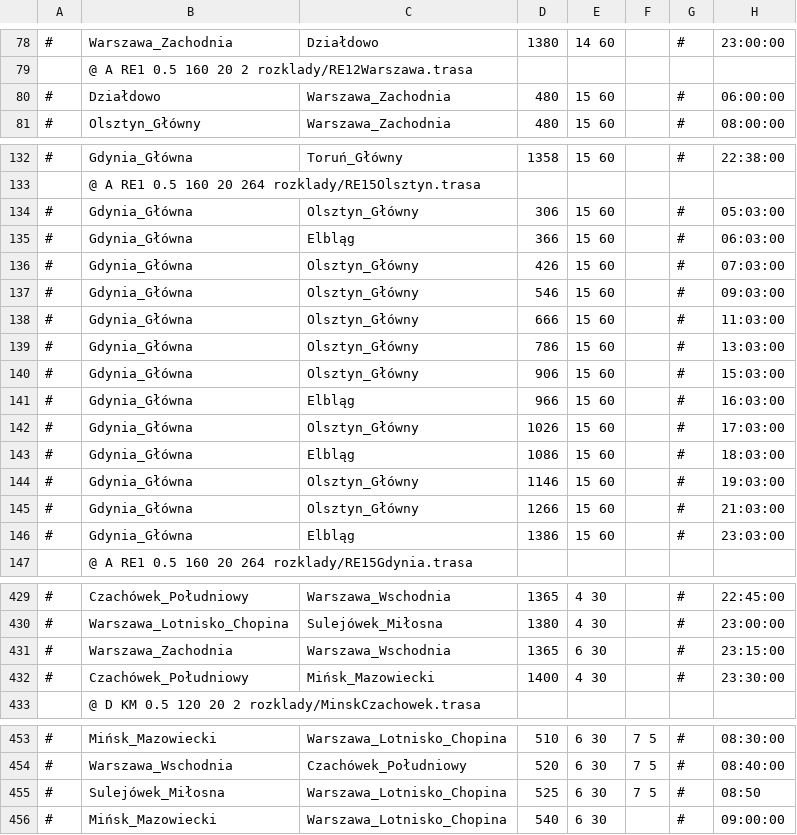
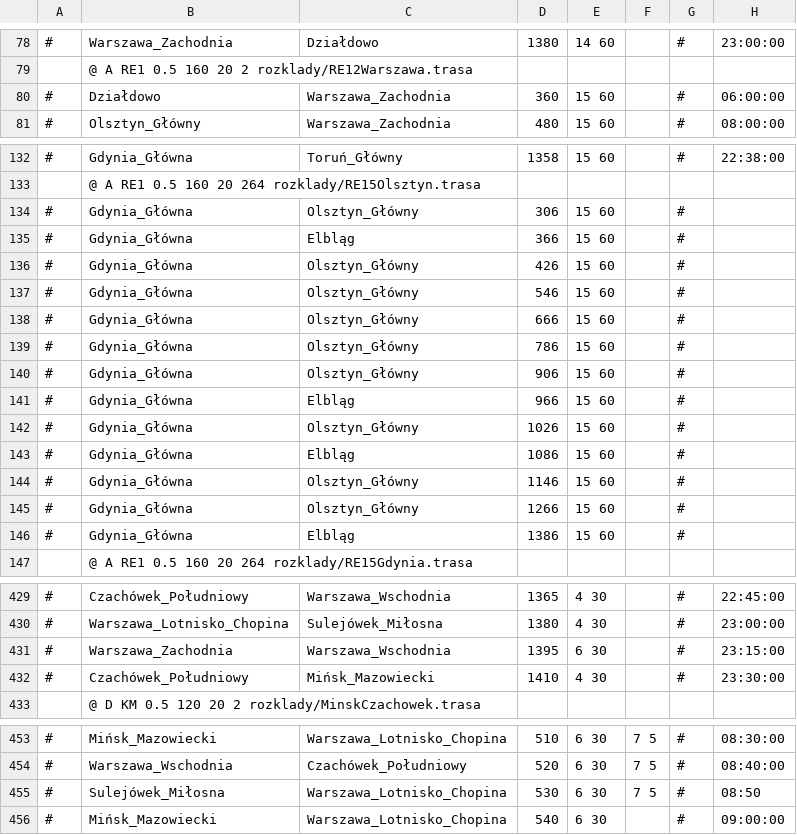
Before and after one commit to mar5991/roz, a TSV file: rozklady/rozklad.tsv, drawn as a sheet; only a part is shown, gaps mark what is left out.

```diff
--- a/rozklady/rozklad.tsv
+++ b/rozklady/rozklad.tsv
@@ -79,3 +79,3 @@
 	@ A RE1 0.5 160 20 2 rozklady/RE12Warszawa.trasa						
-#	Działdowo	Warszawa_Zachodnia	480	15 60		#	06:00:00
+#	Działdowo	Warszawa_Zachodnia	360	15 60		#	06:00:00
 #	Olsztyn_Główny	Warszawa_Zachodnia	480	15 60		#	08:00:00
@@ -133,15 +133,15 @@
 	@ A RE1 0.5 160 20 264 rozklady/RE15Olsztyn.trasa						
-#	Gdynia_Główna	Olsztyn_Główny	306	15 60		#	05:03:00
-#	Gdynia_Główna	Elbląg	366	15 60		#	06:03:00
-#	Gdynia_Główna	Olsztyn_Główny	426	15 60		#	07:03:00
-#	Gdynia_Główna	Olsztyn_Główny	546	15 60		#	09:03:00
-#	Gdynia_Główna	Olsztyn_Główny	666	15 60		#	11:03:00
-#	Gdynia_Główna	Olsztyn_Główny	786	15 60		#	13:03:00
-#	Gdynia_Główna	Olsztyn_Główny	906	15 60		#	15:03:00
-#	Gdynia_Główna	Elbląg	966	15 60		#	16:03:00
-#	Gdynia_Główna	Olsztyn_Główny	1026	15 60		#	17:03:00
-#	Gdynia_Główna	Elbląg	1086	15 60		#	18:03:00
-#	Gdynia_Główna	Olsztyn_Główny	1146	15 60		#	19:03:00
-#	Gdynia_Główna	Olsztyn_Główny	1266	15 60		#	21:03:00
-#	Gdynia_Główna	Elbląg	1386	15 60		#	23:03:00
+#	Gdynia_Główna	Olsztyn_Główny	306	15 60		#	
+#	Gdynia_Główna	Elbląg	366	15 60		#	
+#	Gdynia_Główna	Olsztyn_Główny	426	15 60		#	
+#	Gdynia_Główna	Olsztyn_Główny	546	15 60		#	
+#	Gdynia_Główna	Olsztyn_Główny	666	15 60		#	
+#	Gdynia_Główna	Olsztyn_Główny	786	15 60		#	
+#	Gdynia_Główna	Olsztyn_Główny	906	15 60		#	
+#	Gdynia_Główna	Elbląg	966	15 60		#	
+#	Gdynia_Główna	Olsztyn_Główny	1026	15 60		#	
+#	Gdynia_Główna	Elbląg	1086	15 60		#	
+#	Gdynia_Główna	Olsztyn_Główny	1146	15 60		#	
+#	Gdynia_Główna	Olsztyn_Główny	1266	15 60		#	
+#	Gdynia_Główna	Elbląg	1386	15 60		#	
 	@ A RE1 0.5 160 20 264 rozklady/RE15Gdynia.trasa						
@@ -430,4 +430,4 @@
 #	Warszawa_Lotnisko_Chopina	Sulejówek_Miłosna	1380	4 30		#	23:00:00
-#	Warszawa_Zachodnia	Warszawa_Wschodnia	1365	6 30		#	23:15:00
-#	Czachówek_Południowy	Mińsk_Mazowiecki	1400	4 30		#	23:30:00
+#	Warszawa_Zachodnia	Warszawa_Wschodnia	1395	6 30		#	23:15:00
+#	Czachówek_Południowy	Mińsk_Mazowiecki	1410	4 30		#	23:30:00
 	@ D KM 0.5 120 20 2 rozklady/MinskCzachowek.trasa						
@@ -454,3 +454,3 @@
 #	Warszawa_Wschodnia	Czachówek_Południowy	520	6 30	7 5	#	08:40:00
-#	Sulejówek_Miłosna	Warszawa_Lotnisko_Chopina	525	6 30	7 5	#	08:50
+#	Sulejówek_Miłosna	Warszawa_Lotnisko_Chopina	530	6 30	7 5	#	08:50
 #	Mińsk_Mazowiecki	Warszawa_Lotnisko_Chopina	540	6 30		#	09:00:00
```
Also changed, not shown: 4 other files.
